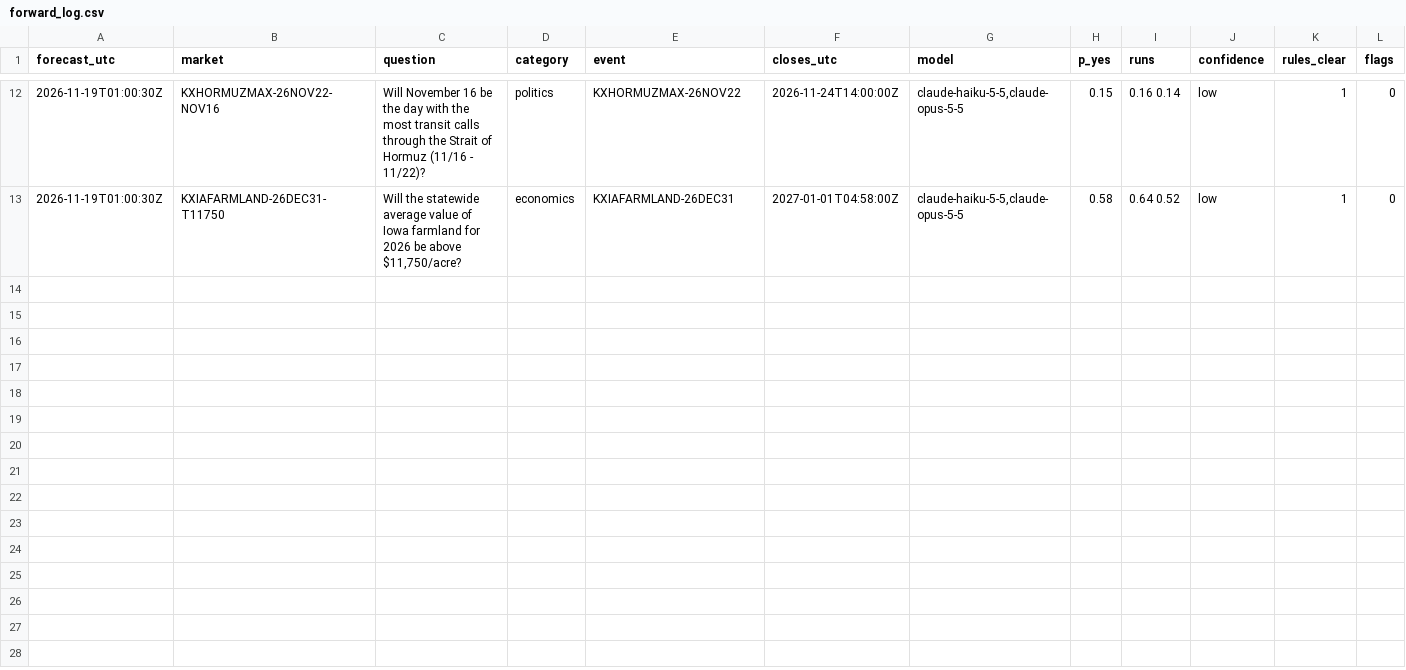
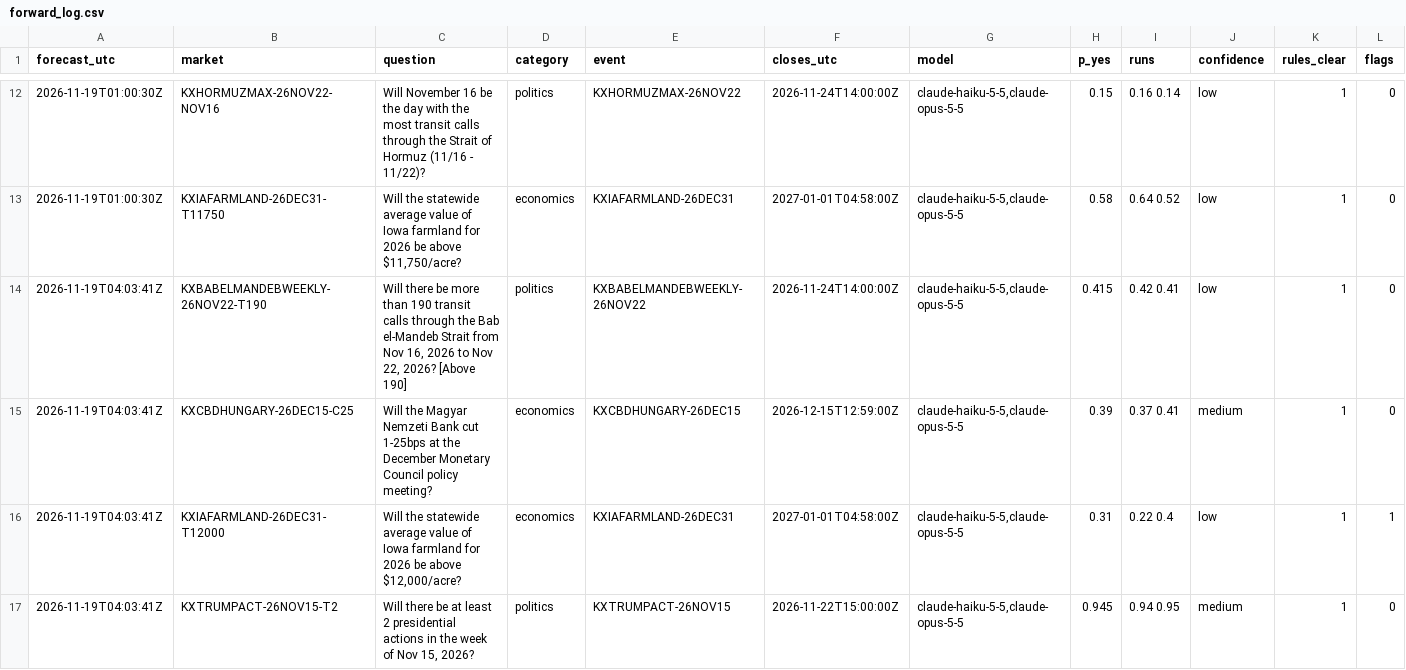
Before and after one commit to NoMansion/StockTrader, a CSV file: PolymarketTrader/reports/forward_log.csv, drawn as a sheet; only a part is shown, gaps mark what is left out; rows hold the shown columns only; the diff names each change by its address in the sheet, - before the commit and + after, or states it on an @@ line.

```diff
--- a/PolymarketTrader/reports/forward_log.csv
+++ b/PolymarketTrader/reports/forward_log.csv
+row 14: 2026-11-19T04:03:41Z | KXBABELMANDEBWEEKLY-26NOV22-T190 | Will there be more than 190 transit calls through the Bab el-Mandeb Strait from Nov 16, 2026 to Nov 22, 2026? [Above 190] | politics | KXBABELMANDEBWEEKLY-26NOV22 | 2026-11-24T14:00:00Z | claude-haiku-5-5,claude-opus-5-5 | 0.415 | 0.42 0.41 | low | 1 | 0
+row 15: 2026-11-19T04:03:41Z | KXCBDHUNGARY-26DEC15-C25 | Will the Magyar Nemzeti Bank cut 1-25bps at the December Monetary Council policy meeting? | economics | KXCBDHUNGARY-26DEC15 | 2026-12-15T12:59:00Z | claude-haiku-5-5,claude-opus-5-5 | 0.39 | 0.37 0.41 | medium | 1 | 0
+row 16: 2026-11-19T04:03:41Z | KXIAFARMLAND-26DEC31-T12000 | Will the statewide average value of Iowa farmland for 2026 be above $12,000/acre? | economics | KXIAFARMLAND-26DEC31 | 2027-01-01T04:58:00Z | claude-haiku-5-5,claude-opus-5-5 | 0.31 | 0.22 0.4 | low | 1 | 1
+row 17: 2026-11-19T04:03:41Z | KXTRUMPACT-26NOV15-T2 | Will there be at least 2 presidential actions in the week of Nov 15, 2026? | politics | KXTRUMPACT-26NOV15 | 2026-11-22T15:00:00Z | claude-haiku-5-5,claude-opus-5-5 | 0.945 | 0.94 0.95 | medium | 1 | 0
```
